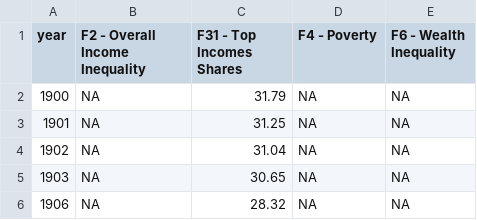
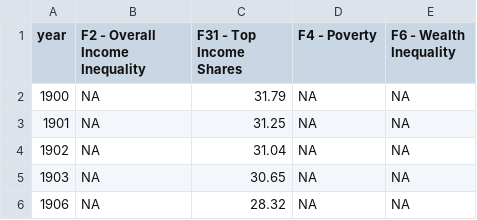
Before and after one commit to owid/chartbook, a CSV file: Norway/bottom_chart.csv, drawn as a sheet; only a part is shown.

```diff
--- a/Norway/bottom_chart.csv
+++ b/Norway/bottom_chart.csv
@@ -1,2 +1,2 @@
-year,F2 - Overall Income Inequality,F31 - Top Incomes Shares,F4 - Poverty,F6 - Wealth Inequality
+year,F2 - Overall Income Inequality,F31 - Top Income Shares,F4 - Poverty,F6 - Wealth Inequality
 1900,NA,31.79,NA,NA
```
Also changed, not shown: Finland/bottom_chart.csv, Finland/top_chart.csv, 10 other files.
